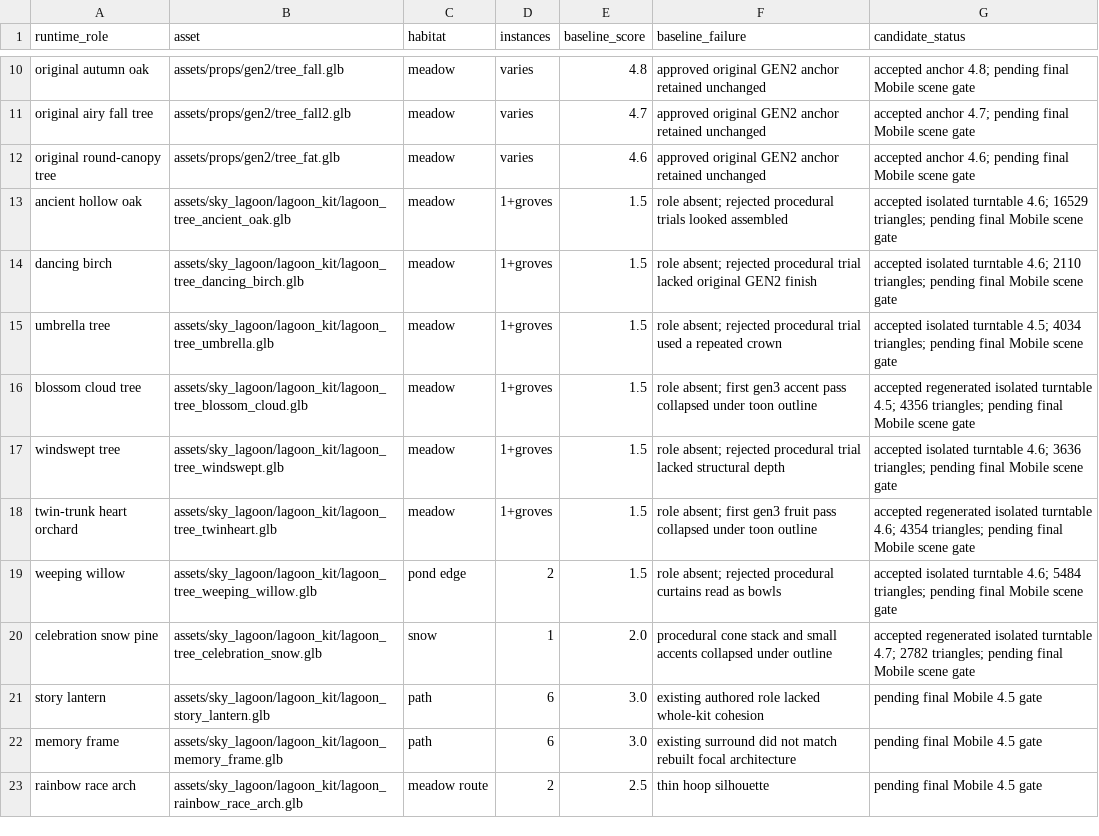
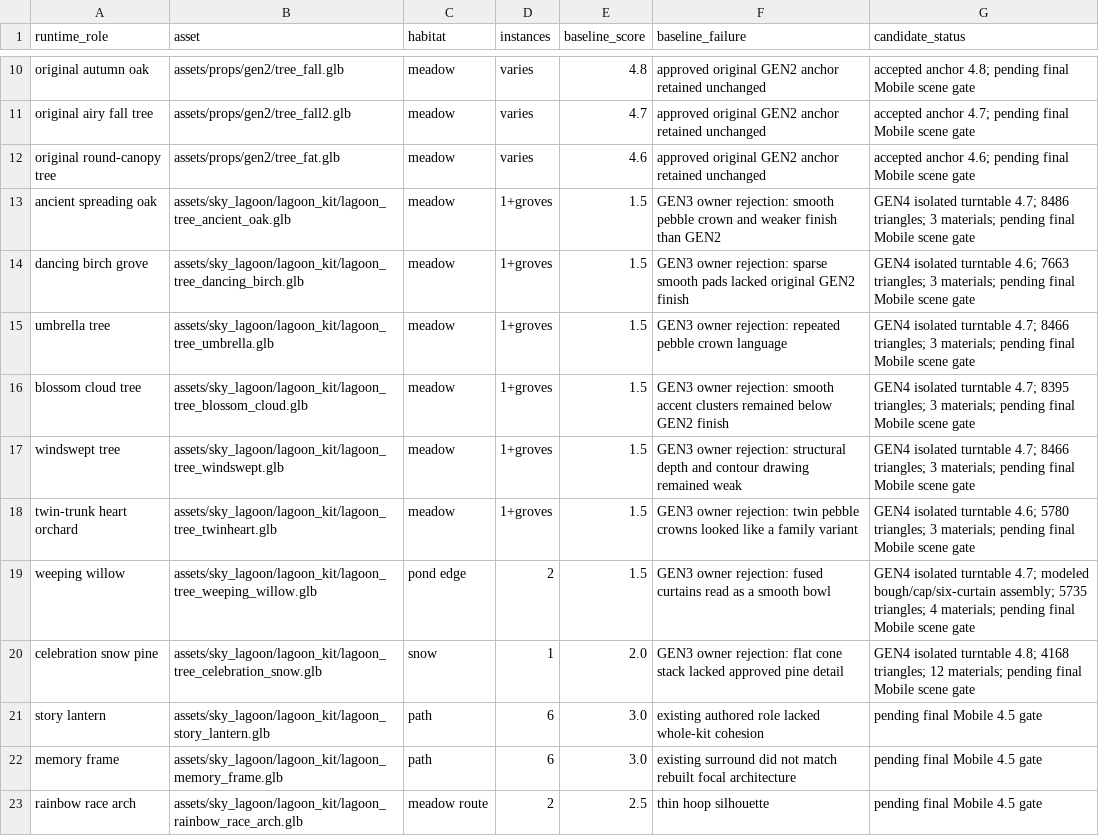
Before and after one commit to Ebonyks/mermaid-roshan-reef, a CSV file: audit/sky_lagoon_quality_ledger_2026-07-20.csv, drawn as a sheet; only a part is shown, gaps mark what is left out.

Commit message:
Rebuild Sky Lagoon trees from GEN2 sculpts

```diff
--- a/audit/sky_lagoon_quality_ledger_2026-07-20.csv
+++ b/audit/sky_lagoon_quality_ledger_2026-07-20.csv
@@ -12,10 +12,10 @@ original airy fall tree,assets/props/gen2/tree_fall2.glb,meadow,varies,4.7,"appr
 original round-canopy tree,assets/props/gen2/tree_fat.glb,meadow,varies,4.6,"approved original GEN2 anchor retained unchanged","accepted anchor 4.6; pending final Mobile scene gate"
-ancient hollow oak,assets/sky_lagoon/lagoon_kit/lagoon_tree_ancient_oak.glb,meadow,1+groves,1.5,"role absent; rejected procedural trials looked assembled","accepted isolated turntable 4.6; 16529 triangles; pending final Mobile scene gate"
-dancing birch,assets/sky_lagoon/lagoon_kit/lagoon_tree_dancing_birch.glb,meadow,1+groves,1.5,"role absent; rejected procedural trial lacked original GEN2 finish","accepted isolated turntable 4.6; 2110 triangles; pending final Mobile scene gate"
-umbrella tree,assets/sky_lagoon/lagoon_kit/lagoon_tree_umbrella.glb,meadow,1+groves,1.5,"role absent; rejected procedural trial used a repeated crown","accepted isolated turntable 4.5; 4034 triangles; pending final Mobile scene gate"
-blossom cloud tree,assets/sky_lagoon/lagoon_kit/lagoon_tree_blossom_cloud.glb,meadow,1+groves,1.5,"role absent; first gen3 accent pass collapsed under toon outline","accepted regenerated isolated turntable 4.5; 4356 triangles; pending final Mobile scene gate"
-windswept tree,assets/sky_lagoon/lagoon_kit/lagoon_tree_windswept.glb,meadow,1+groves,1.5,"role absent; rejected procedural trial lacked structural depth","accepted isolated turntable 4.6; 3636 triangles; pending final Mobile scene gate"
-twin-trunk heart orchard,assets/sky_lagoon/lagoon_kit/lagoon_tree_twinheart.glb,meadow,1+groves,1.5,"role absent; first gen3 fruit pass collapsed under toon outline","accepted regenerated isolated turntable 4.6; 4354 triangles; pending final Mobile scene gate"
-weeping willow,assets/sky_lagoon/lagoon_kit/lagoon_tree_weeping_willow.glb,pond edge,2,1.5,"role absent; rejected procedural curtains read as bowls","accepted isolated turntable 4.6; 5484 triangles; pending final Mobile scene gate"
-celebration snow pine,assets/sky_lagoon/lagoon_kit/lagoon_tree_celebration_snow.glb,snow,1,2.0,"procedural cone stack and small accents collapsed under outline","accepted regenerated isolated turntable 4.7; 2782 triangles; pending final Mobile scene gate"
+ancient spreading oak,assets/sky_lagoon/lagoon_kit/lagoon_tree_ancient_oak.glb,meadow,1+groves,1.5,"GEN3 owner rejection: smooth pebble crown and weaker finish than GEN2","GEN4 isolated turntable 4.7; 8486 triangles; 3 materials; pending final Mobile scene gate"
+dancing birch grove,assets/sky_lagoon/lagoon_kit/lagoon_tree_dancing_birch.glb,meadow,1+groves,1.5,"GEN3 owner rejection: sparse smooth pads lacked original GEN2 finish","GEN4 isolated turntable 4.6; 7663 triangles; 3 materials; pending final Mobile scene gate"
+umbrella tree,assets/sky_lagoon/lagoon_kit/lagoon_tree_umbrella.glb,meadow,1+groves,1.5,"GEN3 owner rejection: repeated pebble crown language","GEN4 isolated turntable 4.7; 8466 triangles; 3 materials; pending final Mobile scene gate"
+blossom cloud tree,assets/sky_lagoon/lagoon_kit/lagoon_tree_blossom_cloud.glb,meadow,1+groves,1.5,"GEN3 owner rejection: smooth accent clusters remained below GEN2 finish","GEN4 isolated turntable 4.7; 8395 triangles; 3 materials; pending final Mobile scene gate"
+windswept tree,assets/sky_lagoon/lagoon_kit/lagoon_tree_windswept.glb,meadow,1+groves,1.5,"GEN3 owner rejection: structural depth and contour drawing remained weak","GEN4 isolated turntable 4.7; 8466 triangles; 3 materials; pending final Mobile scene gate"
+twin-trunk heart orchard,assets/sky_lagoon/lagoon_kit/lagoon_tree_twinheart.glb,meadow,1+groves,1.5,"GEN3 owner rejection: twin pebble crowns looked like a family variant","GEN4 isolated turntable 4.6; 5780 triangles; 3 materials; pending final Mobile scene gate"
+weeping willow,assets/sky_lagoon/lagoon_kit/lagoon_tree_weeping_willow.glb,pond edge,2,1.5,"GEN3 owner rejection: fused curtains read as a smooth bowl","GEN4 isolated turntable 4.7; modeled bough/cap/six-curtain assembly; 5735 triangles; 4 materials; pending final Mobile scene gate"
+celebration snow pine,assets/sky_lagoon/lagoon_kit/lagoon_tree_celebration_snow.glb,snow,1,2.0,"GEN3 owner rejection: flat cone stack lacked approved pine detail","GEN4 isolated turntable 4.8; 4168 triangles; 12 materials; pending final Mobile scene gate"
 story lantern,assets/sky_lagoon/lagoon_kit/lagoon_story_lantern.glb,path,6,3.0,"existing authored role lacked whole-kit cohesion",pending final Mobile 4.5 gate
```
Also changed, not shown: 41 other files.
